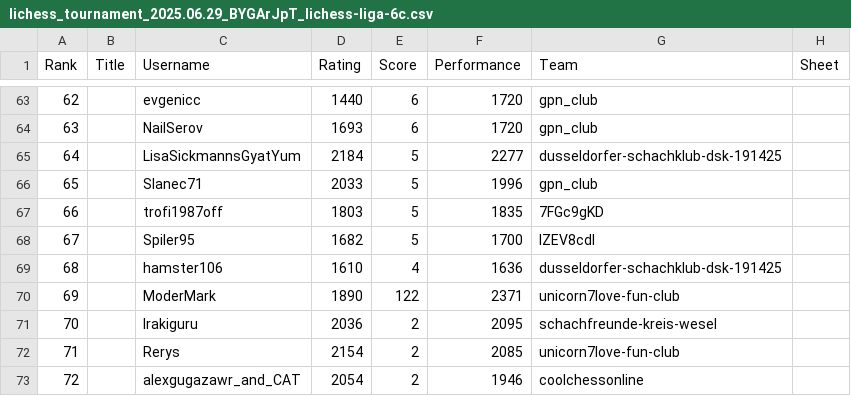
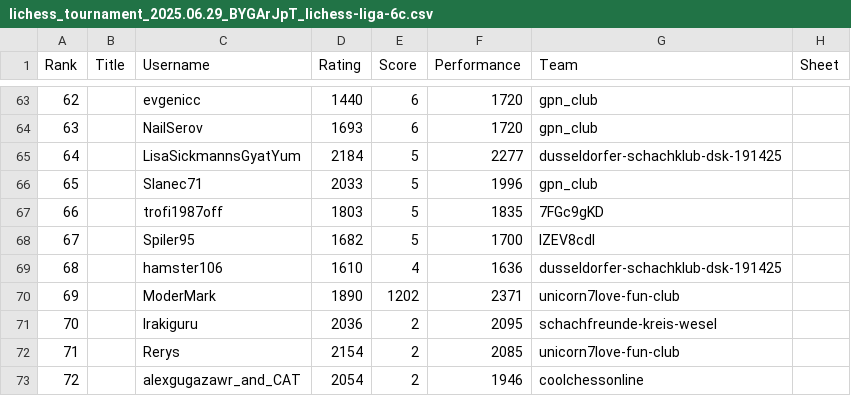
Before and after one commit to ToxicMarquis/myleaders, a CSV file: tournaments/lichess_tournament_2025.06.29_BYGArJpT_lichess-liga-6c.csv, drawn as a sheet; only a part is shown, gaps mark what is left out.

Commit message:
Update lichess_tournament_2025.06.29_BYGArJpT_lichess-liga-6c.csv

```diff
--- a/tournaments/lichess_tournament_2025.06.29_BYGArJpT_lichess-liga-6c.csv
+++ b/tournaments/lichess_tournament_2025.06.29_BYGArJpT_lichess-liga-6c.csv
@@ -69,3 +69,3 @@ Rank,Title,Username,Rating,Score,Performance,Team,Sheet
 68,,hamster106,1610,4,1636,dusseldorfer-schachklub-dsk-191425,
-69,,ModerMark,1890,122,2371,unicorn7love-fun-club,
+69,,ModerMark,1890,1202,2371,unicorn7love-fun-club,
 70,,Irakiguru,2036,2,2095,schachfreunde-kreis-wesel,
```
